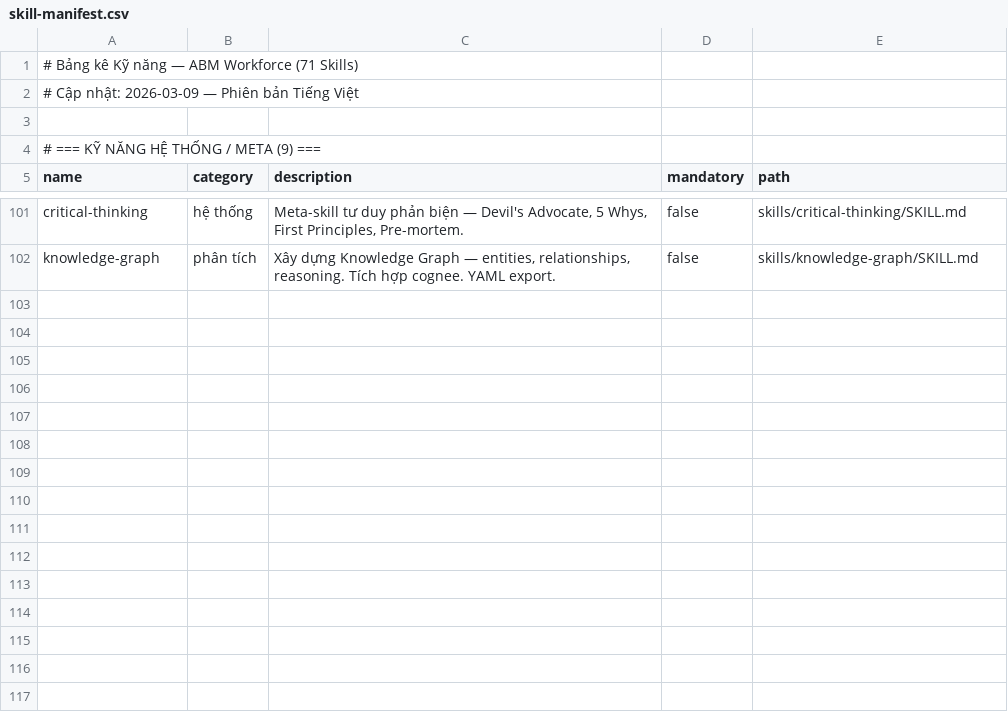
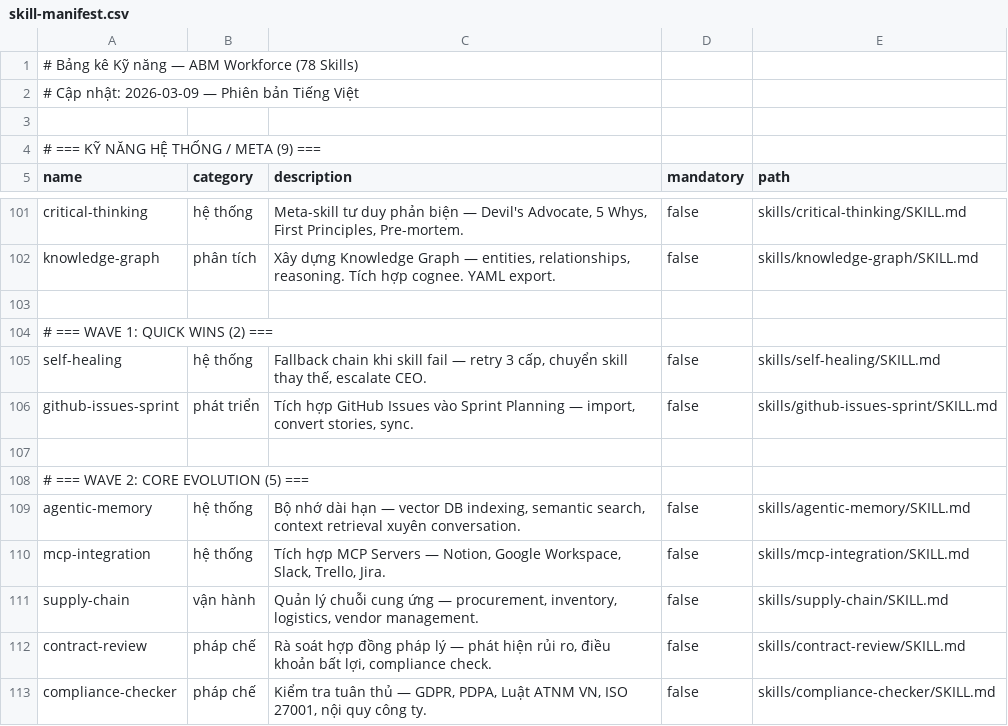
Before and after one commit to xaotiensinh-abm/abm-workforce, a CSV file: _abm/_config/skill-manifest.csv, drawn as a sheet; only a part is shown, gaps mark what is left out.

Commit message:
feat: ABM v2.7 Wave 1+2 — self-healing, github-issues-sprint, agentic-memory, mcp-integration, supply-chain, contract-review, compliance-checker | 78 skills 30 routes 15 workflows

```diff
--- a/_abm/_config/skill-manifest.csv
+++ b/_abm/_config/skill-manifest.csv
@@ -1,2 +1,2 @@
-# Bảng kê Kỹ năng — ABM Workforce (71 Skills)
+# Bảng kê Kỹ năng — ABM Workforce (78 Skills)
 # Cập nhật: 2026-03-09 — Phiên bản Tiếng Việt
@@ -102 +102,12 @@ name,category,description,mandatory,path
 "knowledge-graph","phân tích","Xây dựng Knowledge Graph — entities, relationships, reasoning. Tích hợp cognee. YAML export.",false,"skills/knowledge-graph/SKILL.md"
+
+# === WAVE 1: QUICK WINS (2) ===
+"self-healing","hệ thống","Fallback chain khi skill fail — retry 3 cấp, chuyển skill thay thế, escalate CEO.",false,"skills/self-healing/SKILL.md"
+"github-issues-sprint","phát triển","Tích hợp GitHub Issues vào Sprint Planning — import, convert stories, sync.",false,"skills/github-issues-sprint/SKILL.md"
+
+# === WAVE 2: CORE EVOLUTION (5) ===
+"agentic-memory","hệ thống","Bộ nhớ dài hạn — vector DB indexing, semantic search, context retrieval xuyên conversation.",false,"skills/agentic-memory/SKILL.md"
+"mcp-integration","hệ thống","Tích hợp MCP Servers — Notion, Google Workspace, Slack, Trello, Jira.",false,"skills/mcp-integration/SKILL.md"
+"supply-chain","vận hành","Quản lý chuỗi cung ứng — procurement, inventory, logistics, vendor management.",false,"skills/supply-chain/SKILL.md"
+"contract-review","pháp chế","Rà soát hợp đồng pháp lý — phát hiện rủi ro, điều khoản bất lợi, compliance check.",false,"skills/contract-review/SKILL.md"
+"compliance-checker","pháp chế","Kiểm tra tuân thủ — GDPR, PDPA, Luật ATNM VN, ISO 27001, nội quy công ty.",false,"skills/compliance-checker/SKILL.md"
```
Also changed, not shown: 17 other files.
